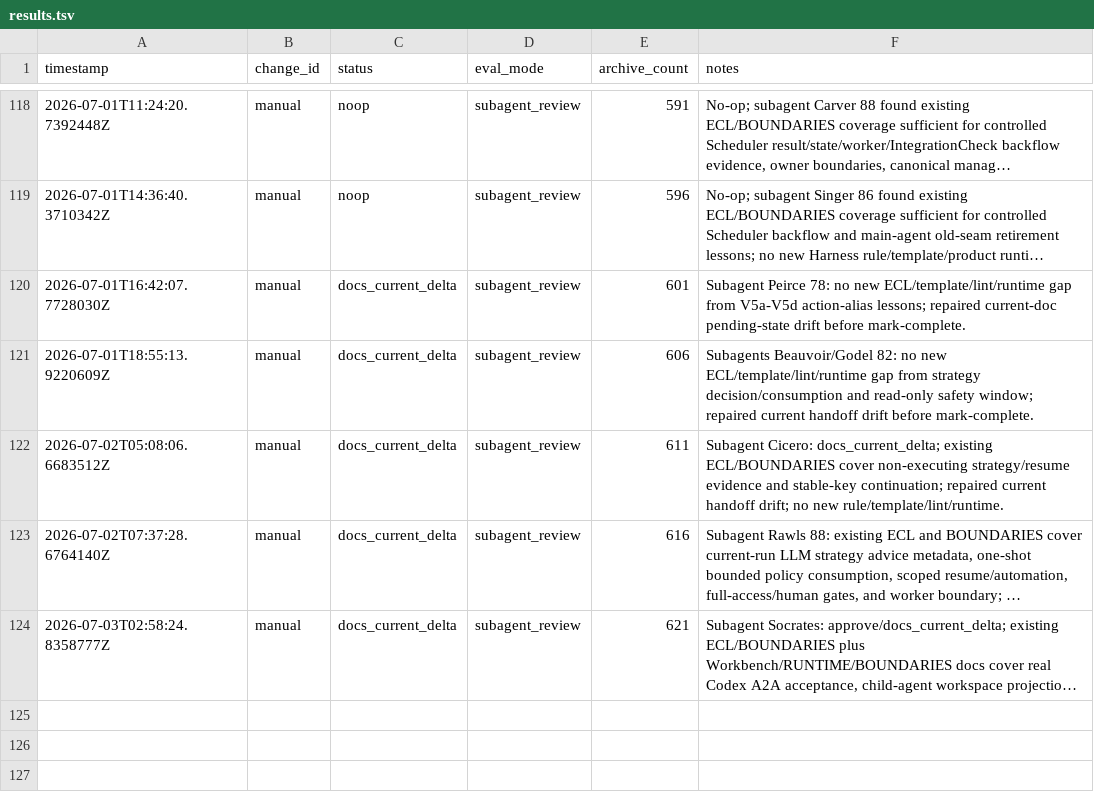
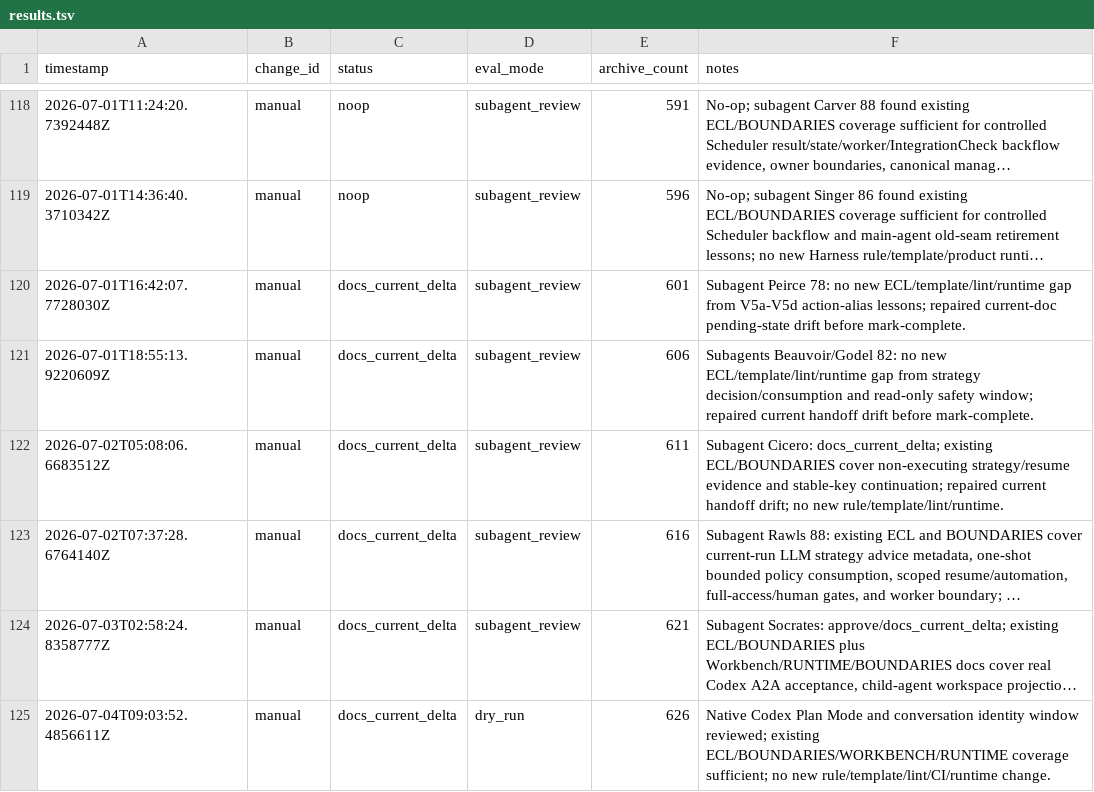
Before and after one commit to qinghui316/agent-harness-orchestrator, a TSV file: harness/evolution/results.tsv, drawn as a sheet; only a part is shown, gaps mark what is left out; long unchanged cells end in …; the diff names each change by its address in the sheet, - before the commit and + after, or states it on an @@ line.

Commit message:
Align planning agent with native Codex plan mode

```diff
--- a/harness/evolution/results.tsv
+++ b/harness/evolution/results.tsv
+row 125: 2026-07-04T09:03:52.4856611Z | manual | docs_current_delta | dry_run | 626 | Native Codex Plan Mode and conversation identity window reviewed; existing ECL/BOUNDARIES/WORKBENCH/RUNTIME coverage sufficient; no new rule/template/lint/CI/runtime change.
```
Also changed, not shown: 12 other files.
